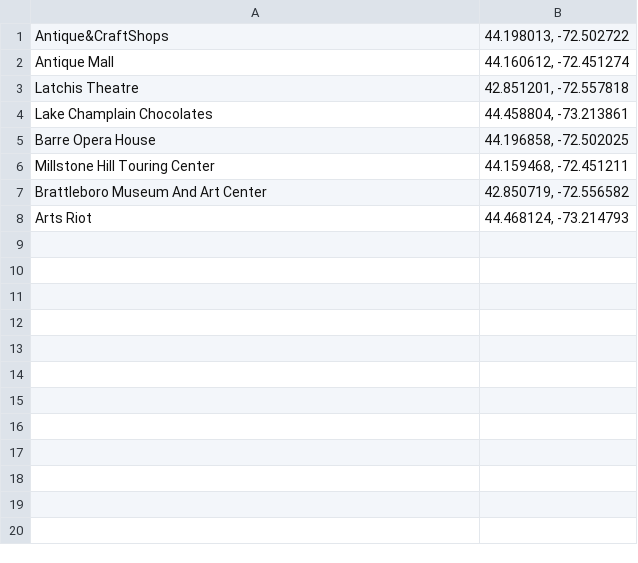
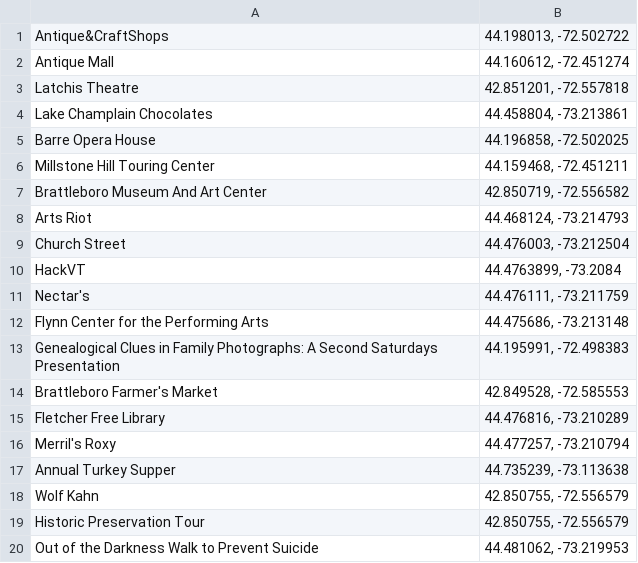
Before and after one commit to mut3/TTTHackVT, a CSV file: research/ChargingStations.csv, drawn as a sheet.

Commit message:
More data.
-bad motherfucker

```diff
--- a/research/ChargingStations.csv
+++ b/research/ChargingStations.csv
@@ -8 +8,13 @@ Brattleboro Museum And Art Center,"42.850719, -72.556582"
 Arts Riot,"44.468124, -73.214793"
+Church Street,"44.476003, -73.212504"
+HackVT,"44.4763899, -73.2084"
+Nectar's,"44.476111, -73.211759"
+Flynn Center for the Performing Arts,"44.475686, -73.213148"
+Genealogical Clues in Family Photographs: A Second Saturdays Presentation,"44.195991, -72.498383"
+Brattleboro Farmer's Market,"42.849528, -72.585553"
+Fletcher Free Library,"44.476816, -73.210289"
+Merril's Roxy,"44.477257, -73.210794"
+Annual Turkey Supper,"44.735239, -73.113638"
+Wolf Kahn,"42.850755, -72.556579"
+Historic Preservation Tour,"42.850755, -72.556579"
+Out of the Darkness Walk to Prevent Suicide,"44.481062, -73.219953"
```
